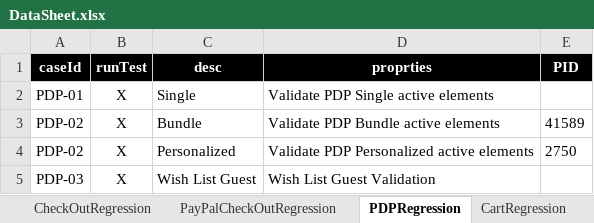
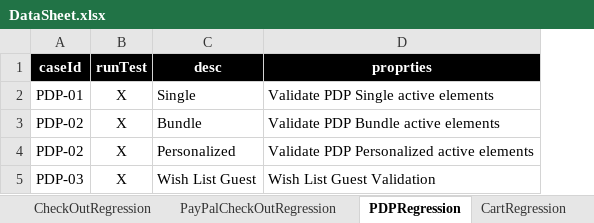
Before and after one commit to walahamad/CBISmoke, an Excel workbook: src/com/generic/config/DataSheet.xlsx, sheet PDPRegression, drawn as a sheet; values as stored, in another font and other column widths than the file's, no borders; charts and pictures not drawn; the diff names each change by its address in the sheet, - before the commit and + after, or states it on an @@ line.

```diff
--- a/src/com/generic/config/DataSheet.xlsx (sheet PDPRegression)
+++ b/src/com/generic/config/DataSheet.xlsx (sheet PDPRegression)
-column E (PID), rows 3-4: 41589 | 2750
```
Also changed, not shown: charts or pictures, 1 other file.
